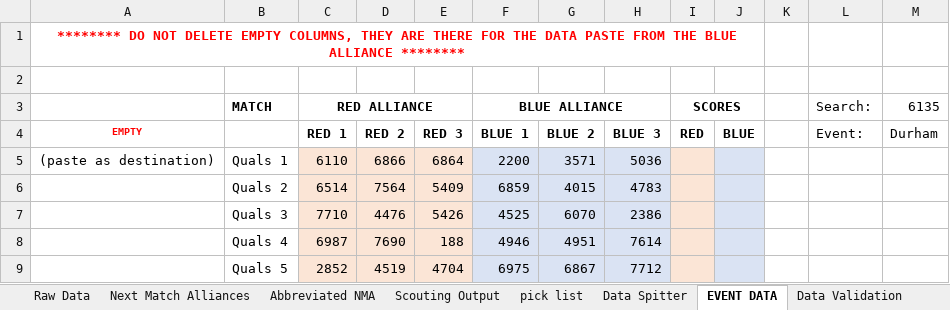
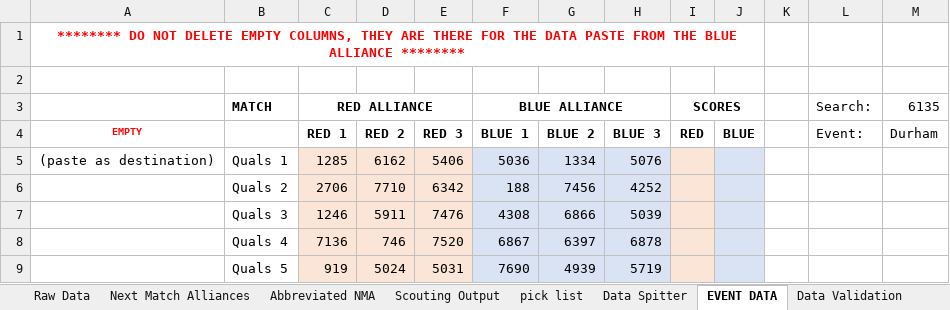
Before and after one commit to Moeez-Muhammad/scouting-suggestions, an Excel workbook: scouting.xlsm, sheet EVENT DATA, drawn as a sheet; only a part is shown; values as stored, in another font and other column widths than the file's, no borders; conditional formats not drawn; the diff covers the shown part only; the diff names each change by its address in the sheet, - before the commit and + after, or states it on an @@ line.

```diff
--- a/scouting.xlsm (sheet EVENT DATA)
+++ b/scouting.xlsm (sheet EVENT DATA)
-C5 (RED ALLIANCE): 6110
+C5 (RED ALLIANCE): 1285
-D5: 6866
+D5: 6162
-E5: 6864
+E5: 5406
-F5 (BLUE ALLIANCE): 2200
+F5 (BLUE ALLIANCE): 5036
-G5: 3571
+G5: 1334
-H5: 5036
+H5: 5076
-C6 (RED ALLIANCE): 6514
+C6 (RED ALLIANCE): 2706
-D6: 7564
+D6: 7710
-E6: 5409
+E6: 6342
-F6 (BLUE ALLIANCE): 6859
+F6 (BLUE ALLIANCE): 188
-G6: 4015
+G6: 7456
-H6: 4783
+H6: 4252
-C7 (RED ALLIANCE): 7710
+C7 (RED ALLIANCE): 1246
-D7: 4476
+D7: 5911
-E7: 5426
+E7: 7476
-F7 (BLUE ALLIANCE): 4525
+F7 (BLUE ALLIANCE): 4308
-G7: 6070
+G7: 6866
-H7: 2386
+H7: 5039
-C8 (RED ALLIANCE): 6987
+C8 (RED ALLIANCE): 7136
-D8: 7690
+D8: 746
-E8: 188
+E8: 7520
-F8 (BLUE ALLIANCE): 4946
+F8 (BLUE ALLIANCE): 6867
-G8: 4951
+G8: 6397
-H8: 7614
+H8: 6878
-C9 (RED ALLIANCE): 2852
+C9 (RED ALLIANCE): 919
-D9: 4519
+D9: 5024
-E9: 4704
+E9: 5031
-F9 (BLUE ALLIANCE): 6975
+F9 (BLUE ALLIANCE): 7690
-G9: 6867
+G9: 4939
-H9: 7712
+H9: 5719
```
Also changed, not shown: 20 removed rows and 329 edited cells elsewhere in this sheet, sheet Next Match Alliances, sheet Abbreviated NMA, formulas that keep their value, 2 other files.
